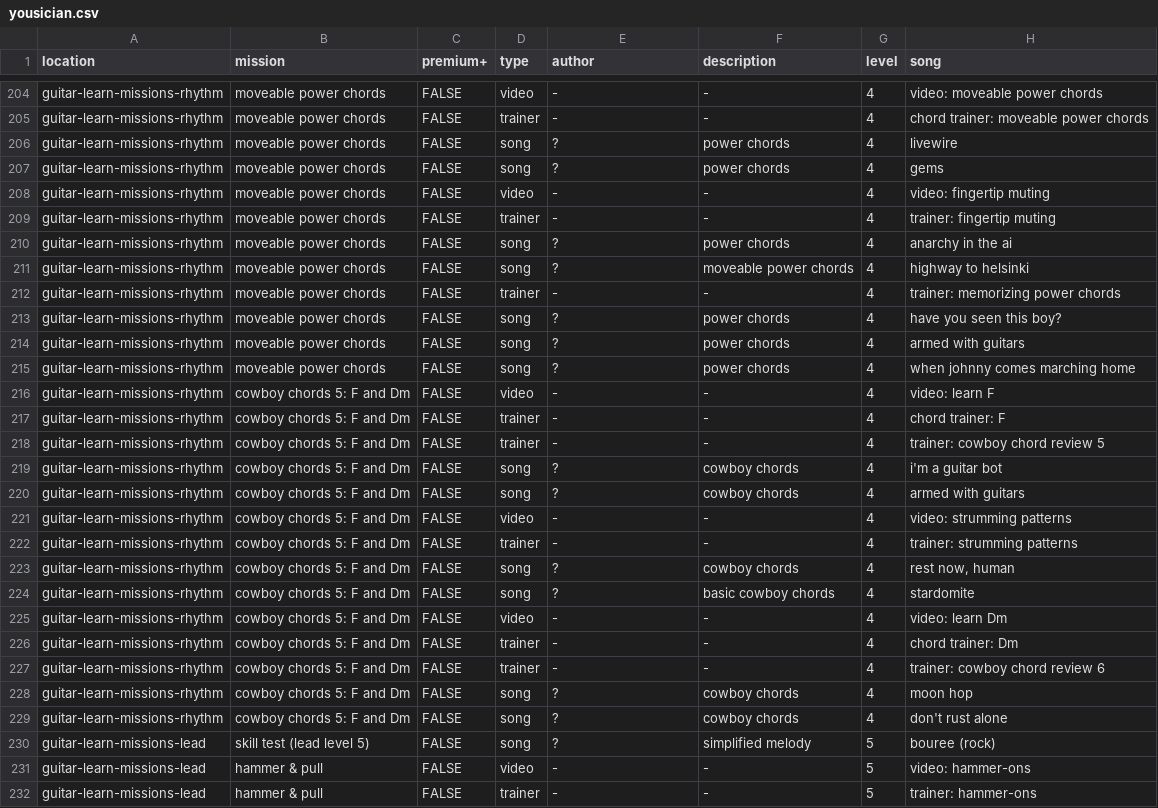
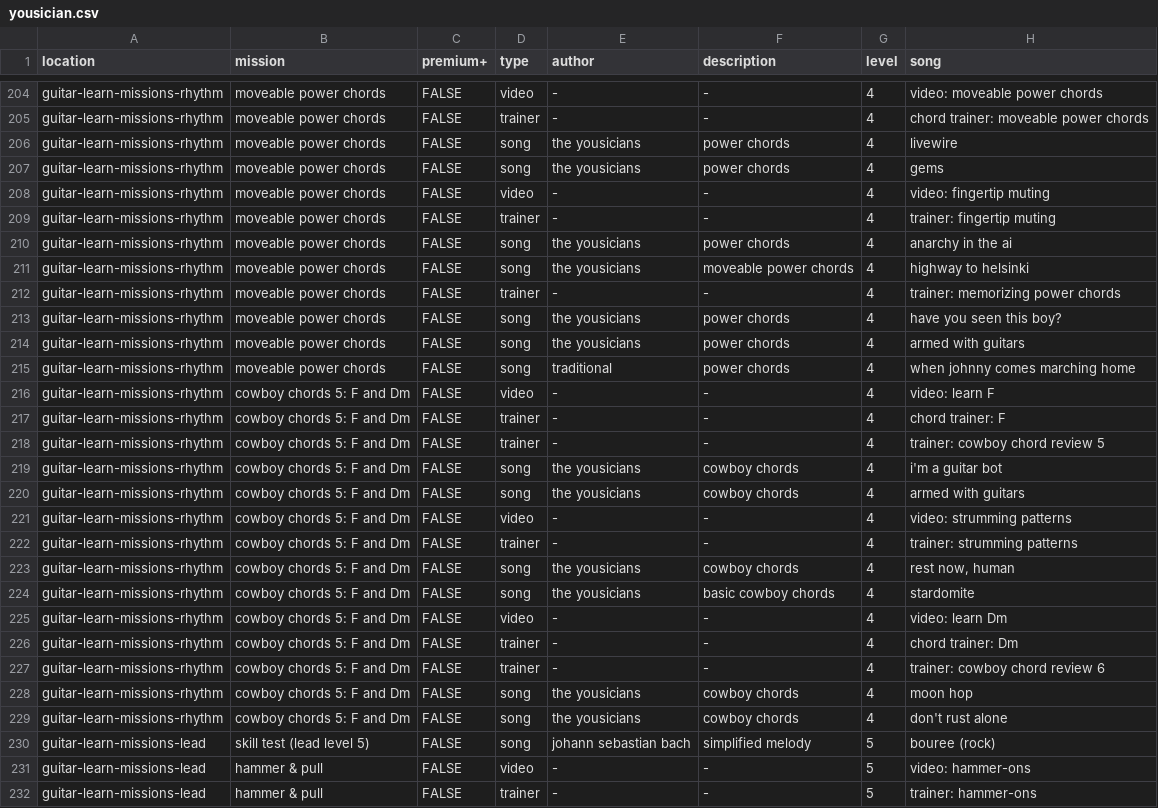
Before and after one commit to zeljkofilipin/yousician, a CSV file: yousician.csv, drawn as a sheet; only a part is shown, gaps mark what is left out; the diff covers the shown part only.

Commit message:
guitar-learn-missions: add missing known authors

```diff
--- a/yousician.csv
+++ b/yousician.csv
@@ -205,12 +205,12 @@ guitar-learn-missions-rhythm,moveable power chords,FALSE,video,-,-,4,video: move
 guitar-learn-missions-rhythm,moveable power chords,FALSE,trainer,-,-,4,chord trainer: moveable power chords
-guitar-learn-missions-rhythm,moveable power chords,FALSE,song,?,power chords,4,livewire
-guitar-learn-missions-rhythm,moveable power chords,FALSE,song,?,power chords,4,gems
+guitar-learn-missions-rhythm,moveable power chords,FALSE,song,the yousicians,power chords,4,livewire
+guitar-learn-missions-rhythm,moveable power chords,FALSE,song,the yousicians,power chords,4,gems
 guitar-learn-missions-rhythm,moveable power chords,FALSE,video,-,-,4,video: fingertip muting
 guitar-learn-missions-rhythm,moveable power chords,FALSE,trainer,-,-,4,trainer: fingertip muting
-guitar-learn-missions-rhythm,moveable power chords,FALSE,song,?,power chords,4,anarchy in the ai
-guitar-learn-missions-rhythm,moveable power chords,FALSE,song,?,moveable power chords,4,highway to helsinki
+guitar-learn-missions-rhythm,moveable power chords,FALSE,song,the yousicians,power chords,4,anarchy in the ai
+guitar-learn-missions-rhythm,moveable power chords,FALSE,song,the yousicians,moveable power chords,4,highway to helsinki
 guitar-learn-missions-rhythm,moveable power chords,FALSE,trainer,-,-,4,trainer: memorizing power chords
-guitar-learn-missions-rhythm,moveable power chords,FALSE,song,?,power chords,4,have you seen this boy?
-guitar-learn-missions-rhythm,moveable power chords,FALSE,song,?,power chords,4,armed with guitars
-guitar-learn-missions-rhythm,moveable power chords,FALSE,song,?,power chords,4,when johnny comes marching home
+guitar-learn-missions-rhythm,moveable power chords,FALSE,song,the yousicians,power chords,4,have you seen this boy?
+guitar-learn-missions-rhythm,moveable power chords,FALSE,song,the yousicians,power chords,4,armed with guitars
+guitar-learn-missions-rhythm,moveable power chords,FALSE,song,traditional,power chords,4,when johnny comes marching home
 guitar-learn-missions-rhythm,cowboy chords 5: F and Dm,FALSE,video,-,-,4,video: learn F
@@ -218,8 +218,8 @@ guitar-learn-missions-rhythm,cowboy chords 5: F and Dm,FALSE,trainer,-,-,4,chord
 guitar-learn-missions-rhythm,cowboy chords 5: F and Dm,FALSE,trainer,-,-,4,trainer: cowboy chord review 5
-guitar-learn-missions-rhythm,cowboy chords 5: F and Dm,FALSE,song,?,cowboy chords,4,i'm a guitar bot
-guitar-learn-missions-rhythm,cowboy chords 5: F and Dm,FALSE,song,?,cowboy chords,4,armed with guitars
+guitar-learn-missions-rhythm,cowboy chords 5: F and Dm,FALSE,song,the yousicians,cowboy chords,4,i'm a guitar bot
+guitar-learn-missions-rhythm,cowboy chords 5: F and Dm,FALSE,song,the yousicians,cowboy chords,4,armed with guitars
 guitar-learn-missions-rhythm,cowboy chords 5: F and Dm,FALSE,video,-,-,4,video: strumming patterns
 guitar-learn-missions-rhythm,cowboy chords 5: F and Dm,FALSE,trainer,-,-,4,trainer: strumming patterns
-guitar-learn-missions-rhythm,cowboy chords 5: F and Dm,FALSE,song,?,cowboy chords,4,"rest now, human"
-guitar-learn-missions-rhythm,cowboy chords 5: F and Dm,FALSE,song,?,basic cowboy chords,4,stardomite
+guitar-learn-missions-rhythm,cowboy chords 5: F and Dm,FALSE,song,the yousicians,cowboy chords,4,"rest now, human"
+guitar-learn-missions-rhythm,cowboy chords 5: F and Dm,FALSE,song,the yousicians,basic cowboy chords,4,stardomite
 guitar-learn-missions-rhythm,cowboy chords 5: F and Dm,FALSE,video,-,-,4,video: learn Dm
@@ -227,5 +227,5 @@ guitar-learn-missions-rhythm,cowboy chords 5: F and Dm,FALSE,trainer,-,-,4,chord
 guitar-learn-missions-rhythm,cowboy chords 5: F and Dm,FALSE,trainer,-,-,4,trainer: cowboy chord review 6
-guitar-learn-missions-rhythm,cowboy chords 5: F and Dm,FALSE,song,?,cowboy chords,4,moon hop
-guitar-learn-missions-rhythm,cowboy chords 5: F and Dm,FALSE,song,?,cowboy chords,4,don't rust alone
-guitar-learn-missions-lead,skill test (lead level 5),FALSE,song,?,simplified melody,5,bouree (rock)
+guitar-learn-missions-rhythm,cowboy chords 5: F and Dm,FALSE,song,the yousicians,cowboy chords,4,moon hop
+guitar-learn-missions-rhythm,cowboy chords 5: F and Dm,FALSE,song,the yousicians,cowboy chords,4,don't rust alone
+guitar-learn-missions-lead,skill test (lead level 5),FALSE,song,johann sebastian bach,simplified melody,5,bouree (rock)
 guitar-learn-missions-lead,hammer & pull,FALSE,video,-,-,5,video: hammer-ons
```
Also changed, not shown: 97 edited cells elsewhere in this file.
